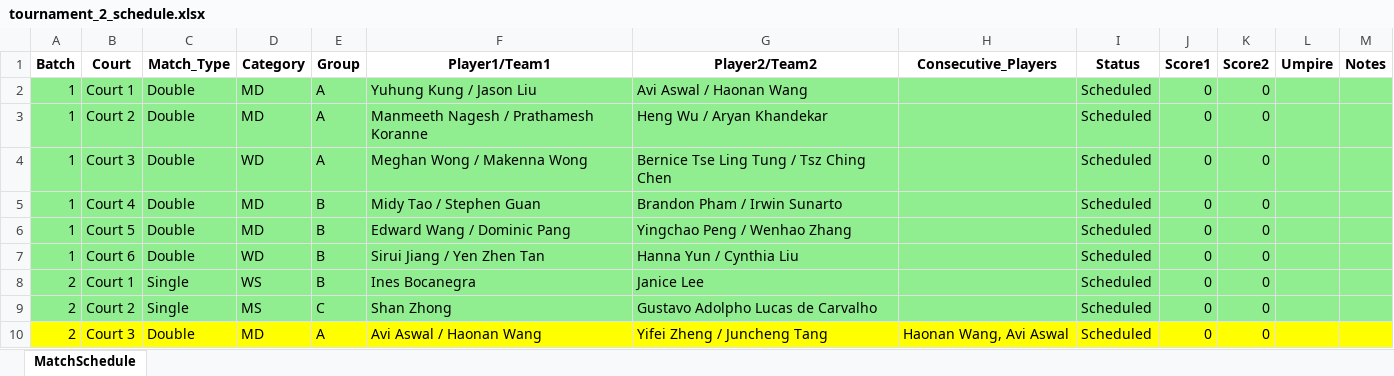
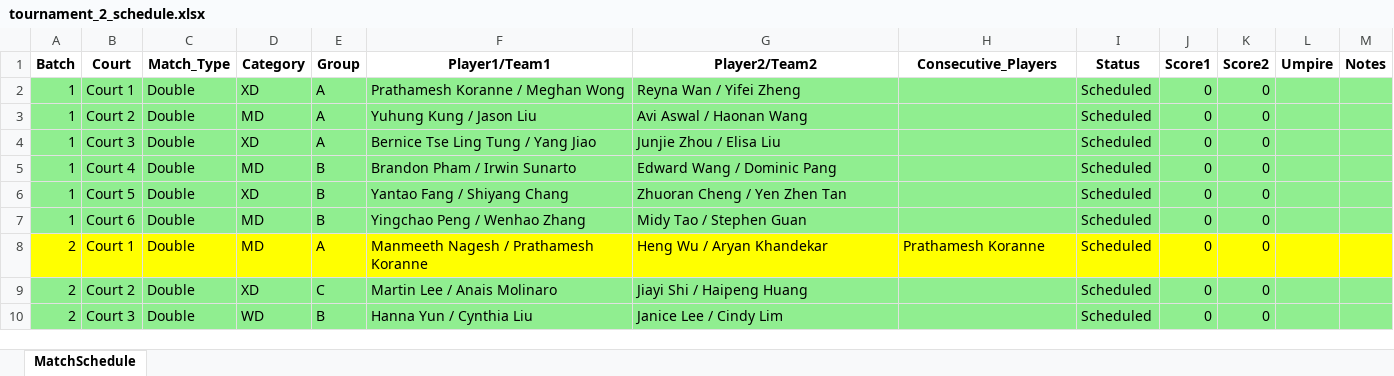
Before and after one commit to alex1792/Scoreboard, an Excel workbook: instance/tournament_2_schedule.xlsx, sheet MatchSchedule, drawn as a sheet; only a part is shown; values as stored, in another font and other column widths than the file's, no borders; the diff covers the shown part only; the diff names each change by its address in the sheet, - before the commit and + after, or states it on an @@ line.

```diff
--- a/instance/tournament_2_schedule.xlsx (sheet MatchSchedule)
+++ b/instance/tournament_2_schedule.xlsx (sheet MatchSchedule)
-D2 (Category): MD
+D2 (Category): XD
-F2 (Player1/Team1): Yuhung Kung / Jason Liu
+F2 (Player1/Team1): Prathamesh Koranne / Meghan Wong
-G2 (Player2/Team2): Avi Aswal / Haonan Wang
+G2 (Player2/Team2): Reyna Wan / Yifei Zheng
-F3 (Player1/Team1): Manmeeth Nagesh / Prathamesh Koranne
+F3 (Player1/Team1): Yuhung Kung / Jason Liu
-G3 (Player2/Team2): Heng Wu / Aryan Khandekar
+G3 (Player2/Team2): Avi Aswal / Haonan Wang
-D4 (Category): WD
+D4 (Category): XD
-F4 (Player1/Team1): Meghan Wong / Makenna Wong
+F4 (Player1/Team1): Bernice Tse Ling Tung / Yang Jiao
-G4 (Player2/Team2): Bernice Tse Ling Tung / Tsz Ching Chen
+G4 (Player2/Team2): Junjie Zhou / Elisa Liu
-F5 (Player1/Team1): Midy Tao / Stephen Guan
+F5 (Player1/Team1): Brandon Pham / Irwin Sunarto
-G5 (Player2/Team2): Brandon Pham / Irwin Sunarto
+G5 (Player2/Team2): Edward Wang / Dominic Pang
-D6 (Category): MD
+D6 (Category): XD
-F6 (Player1/Team1): Edward Wang / Dominic Pang
+F6 (Player1/Team1): Yantao Fang / Shiyang Chang
-G6 (Player2/Team2): Yingchao Peng / Wenhao Zhang
+G6 (Player2/Team2): Zhuoran Cheng / Yen Zhen Tan
-D7 (Category): WD
+D7 (Category): MD
-F7 (Player1/Team1): Sirui Jiang / Yen Zhen Tan
+F7 (Player1/Team1): Yingchao Peng / Wenhao Zhang
-G7 (Player2/Team2): Hanna Yun / Cynthia Liu
+G7 (Player2/Team2): Midy Tao / Stephen Guan
-A8:M8 fill: #90EE90
+A8:M8 fill: #FFFF00
-C8:C9 (Match_Type): Single
+C8:C9 (Match_Type): Double
-D8 (Category): WS
+D8 (Category): MD
-E8 (Group): B
+E8 (Group): A
-F8 (Player1/Team1): Ines Bocanegra
+F8 (Player1/Team1): Manmeeth Nagesh / Prathamesh Koranne
-G8 (Player2/Team2): Janice Lee
+G8 (Player2/Team2): Heng Wu / Aryan Khandekar
-H8 (Consecutive_Players): (empty)
+H8 (Consecutive_Players): Prathamesh Koranne
-D9 (Category): MS
+D9 (Category): XD
-F9 (Player1/Team1): Shan Zhong
+F9 (Player1/Team1): Martin Lee / Anais Molinaro
-G9 (Player2/Team2): Gustavo Adolpho Lucas de Carvalho
+G9 (Player2/Team2): Jiayi Shi / Haipeng Huang
-A10:M10 fill: #FFFF00
+A10:M10 fill: #90EE90
-D10 (Category): MD
+D10 (Category): WD
-E10 (Group): A
+E10 (Group): B
-F10 (Player1/Team1): Avi Aswal / Haonan Wang
+F10 (Player1/Team1): Hanna Yun / Cynthia Liu
-G10 (Player2/Team2): Yifei Zheng / Juncheng Tang
+G10 (Player2/Team2): Janice Lee / Cindy Lim
-H10 (Consecutive_Players): Haonan Wang, Avi Aswal
+H10 (Consecutive_Players): (empty)
```
Also changed, not shown: 21 added rows, 7 removed rows, 1 moved row, 78 edited cells and cell formats elsewhere in this sheet, 16 other files.
